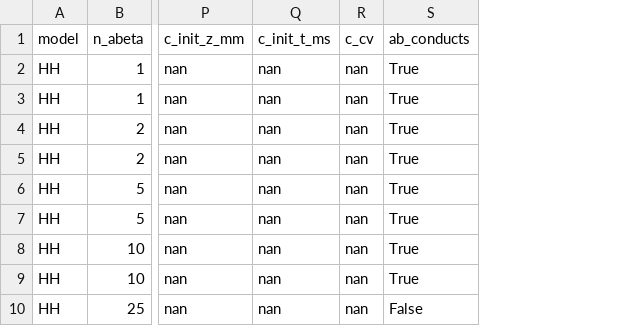
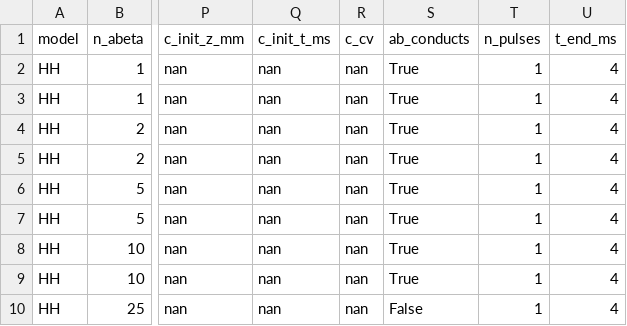
Before and after one commit to MinaSaied23/ephaptic-crosstalk, a CSV file: results/data/e11_full_length.csv, drawn as a sheet; only a part is shown, gaps mark what is left out; the diff names each change by its address in the sheet, - before the commit and + after, or states it on an @@ line.

```diff
--- a/results/data/e11_full_length.csv
+++ b/results/data/e11_full_length.csv
+column T (n_pulses), rows 2-10: all 1
+column U (t_end_ms), rows 2-10: all 4
```
Also changed, not shown: 23 other files.
